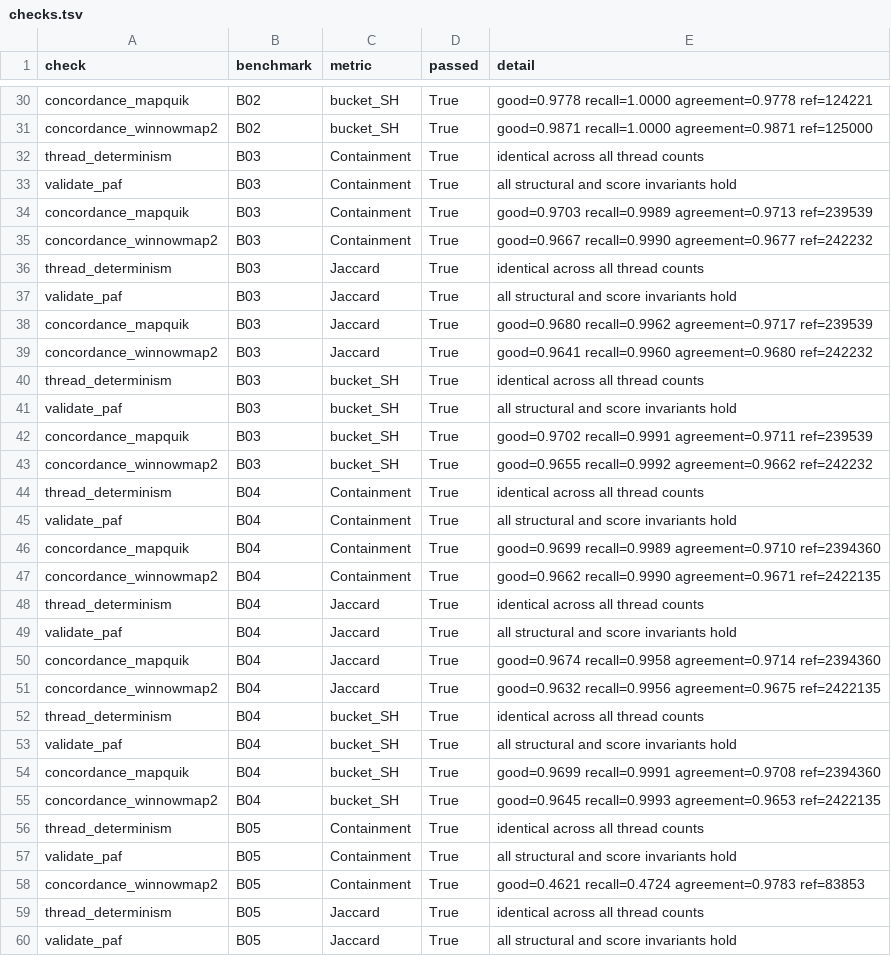
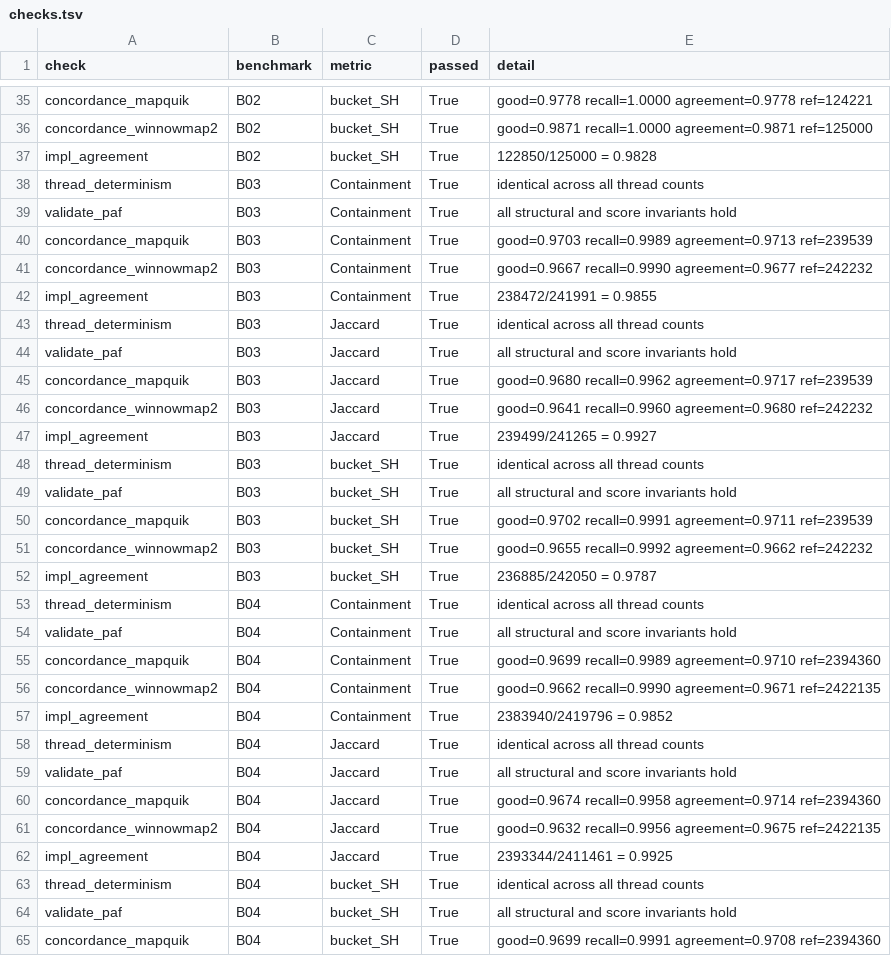
Before and after one commit to d0bromir/shmap-rs, a TSV file: benchmarks/results/suite-1.0/x86_64/current/checks.tsv, drawn as a sheet; only a part is shown, gaps mark what is left out; the shorter side is filled out with more unchanged rows; the diff covers the shown part only.

```diff
--- a/benchmarks/results/suite-1.0/x86_64/current/checks.tsv
+++ b/benchmarks/results/suite-1.0/x86_64/current/checks.tsv
@@ -31,2 +36,3 @@ concordance_mapquik	B02	bucket_SH	True	good=0.9778 recall=1.0000 agreement=0.977
 concordance_winnowmap2	B02	bucket_SH	True	good=0.9871 recall=1.0000 agreement=0.9871 ref=125000
+impl_agreement	B02	bucket_SH	True	122850/125000 = 0.9828
 thread_determinism	B03	Containment	True	identical across all thread counts
@@ -35,2 +41,3 @@ concordance_mapquik	B03	Containment	True	good=0.9703 recall=0.9989 agreement=0.9
 concordance_winnowmap2	B03	Containment	True	good=0.9667 recall=0.9990 agreement=0.9677 ref=242232
+impl_agreement	B03	Containment	True	238472/241991 = 0.9855
 thread_determinism	B03	Jaccard	True	identical across all thread counts
@@ -39,2 +46,3 @@ concordance_mapquik	B03	Jaccard	True	good=0.9680 recall=0.9962 agreement=0.9717
 concordance_winnowmap2	B03	Jaccard	True	good=0.9641 recall=0.9960 agreement=0.9680 ref=242232
+impl_agreement	B03	Jaccard	True	239499/241265 = 0.9927
 thread_determinism	B03	bucket_SH	True	identical across all thread counts
@@ -43,2 +51,3 @@ concordance_mapquik	B03	bucket_SH	True	good=0.9702 recall=0.9991 agreement=0.971
 concordance_winnowmap2	B03	bucket_SH	True	good=0.9655 recall=0.9992 agreement=0.9662 ref=242232
+impl_agreement	B03	bucket_SH	True	236885/242050 = 0.9787
 thread_determinism	B04	Containment	True	identical across all thread counts
@@ -47,2 +56,3 @@ concordance_mapquik	B04	Containment	True	good=0.9699 recall=0.9989 agreement=0.9
 concordance_winnowmap2	B04	Containment	True	good=0.9662 recall=0.9990 agreement=0.9671 ref=2422135
+impl_agreement	B04	Containment	True	2383940/2419796 = 0.9852
 thread_determinism	B04	Jaccard	True	identical across all thread counts
@@ -51,2 +61,3 @@ concordance_mapquik	B04	Jaccard	True	good=0.9674 recall=0.9958 agreement=0.9714
 concordance_winnowmap2	B04	Jaccard	True	good=0.9632 recall=0.9956 agreement=0.9675 ref=2422135
+impl_agreement	B04	Jaccard	True	2393344/2411461 = 0.9925
 thread_determinism	B04	bucket_SH	True	identical across all thread counts
```
Also changed, not shown: 9 added rows elsewhere in this file, benchmarks/results/suite-1.0/x86_64/current/profiles.tsv, benchmarks/results/suite-1.0/x86_64/current/results.tsv, 52 other files.
